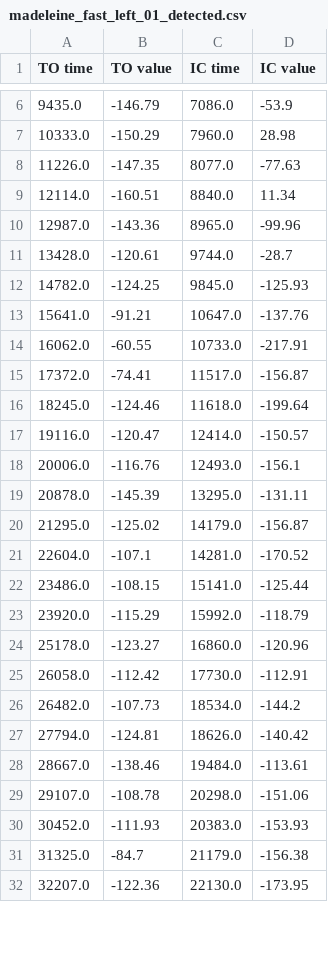
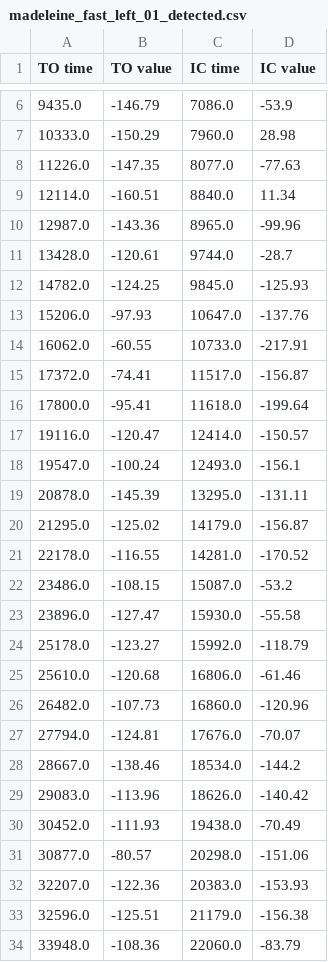
Before and after one commit to akhetovasofya/RealTimeGaitDetection, a CSV file: DataProccessing/04-14-23/Detected/madeleine_fast_left_01_detected.csv, drawn as a sheet; only a part is shown, gaps mark what is left out; the diff covers the shown part only.

```diff
--- a/DataProccessing/04-14-23/Detected/madeleine_fast_left_01_detected.csv
+++ b/DataProccessing/04-14-23/Detected/madeleine_fast_left_01_detected.csv
@@ -12,21 +12,23 @@ TO time,TO value,IC time,IC value
 14782.0,-124.25,9845.0,-125.93
-15641.0,-91.21,10647.0,-137.76
+15206.0,-97.93,10647.0,-137.76
 16062.0,-60.55,10733.0,-217.91
 17372.0,-74.41,11517.0,-156.87
-18245.0,-124.46,11618.0,-199.64
+17800.0,-95.41,11618.0,-199.64
 19116.0,-120.47,12414.0,-150.57
-20006.0,-116.76,12493.0,-156.1
+19547.0,-100.24,12493.0,-156.1
 20878.0,-145.39,13295.0,-131.11
 21295.0,-125.02,14179.0,-156.87
-22604.0,-107.1,14281.0,-170.52
-23486.0,-108.15,15141.0,-125.44
-23920.0,-115.29,15992.0,-118.79
-25178.0,-123.27,16860.0,-120.96
-26058.0,-112.42,17730.0,-112.91
-26482.0,-107.73,18534.0,-144.2
-27794.0,-124.81,18626.0,-140.42
-28667.0,-138.46,19484.0,-113.61
-29107.0,-108.78,20298.0,-151.06
-30452.0,-111.93,20383.0,-153.93
-31325.0,-84.7,21179.0,-156.38
-32207.0,-122.36,22130.0,-173.95
+22178.0,-116.55,14281.0,-170.52
+23486.0,-108.15,15087.0,-53.2
+23896.0,-127.47,15930.0,-55.58
+25178.0,-123.27,15992.0,-118.79
+25610.0,-120.68,16806.0,-61.46
+26482.0,-107.73,16860.0,-120.96
+27794.0,-124.81,17676.0,-70.07
+28667.0,-138.46,18534.0,-144.2
+29083.0,-113.96,18626.0,-140.42
+30452.0,-111.93,19438.0,-70.49
+30877.0,-80.57,20298.0,-151.06
+32207.0,-122.36,20383.0,-153.93
+32596.0,-125.51,21179.0,-156.38
+33948.0,-108.36,22060.0,-83.79
```
Also changed, not shown: 15 added rows, 13 removed rows and 18 edited cells elsewhere in this file, DataProccessing/04-14-23/Detected/becca_slow_01_detected.csv, DataProccessing/04-14-23/Detected/becca_vary_01_detected.csv, 43 other files.
